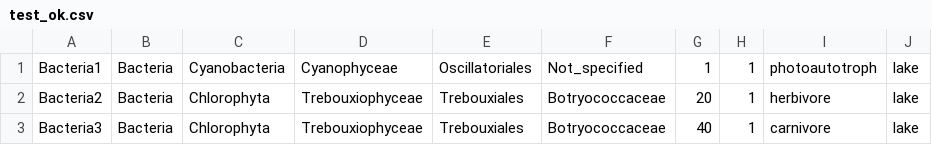
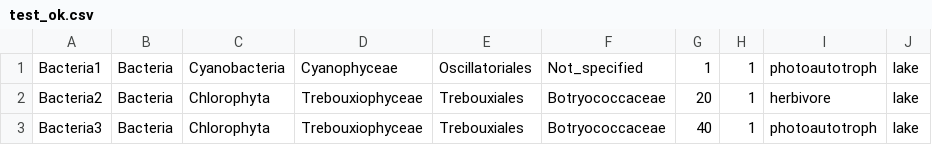
Before and after one commit to pabletee01/TFG_informatica, a CSV file: data/habitats/test_ok.csv, drawn as a sheet.

Commit message:
More tests implemented

```diff
--- a/data/habitats/test_ok.csv
+++ b/data/habitats/test_ok.csv
@@ -2,2 +2,2 @@ Bacteria1,Bacteria,Cyanobacteria,Cyanophyceae,Oscillatoriales,Not_specified,1,1,
 Bacteria2,Bacteria,Chlorophyta,Trebouxiophyceae,Trebouxiales,Botryococcaceae,20,1,herbivore,lake
-Bacteria3,Bacteria,Chlorophyta,Trebouxiophyceae,Trebouxiales,Botryococcaceae,40,1,carnivore,lake
+Bacteria3,Bacteria,Chlorophyta,Trebouxiophyceae,Trebouxiales,Botryococcaceae,40,1,photoautotroph,lake
```
Also changed, not shown: 5 other files.
